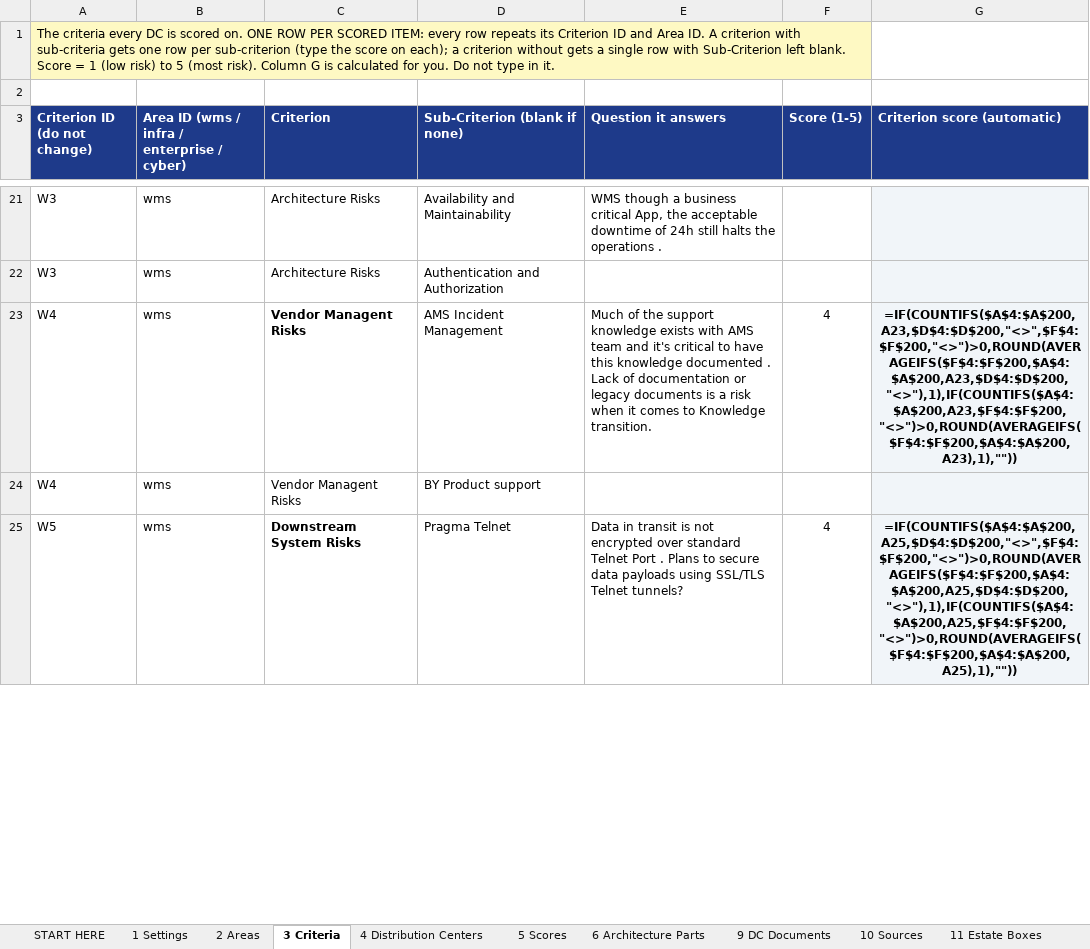
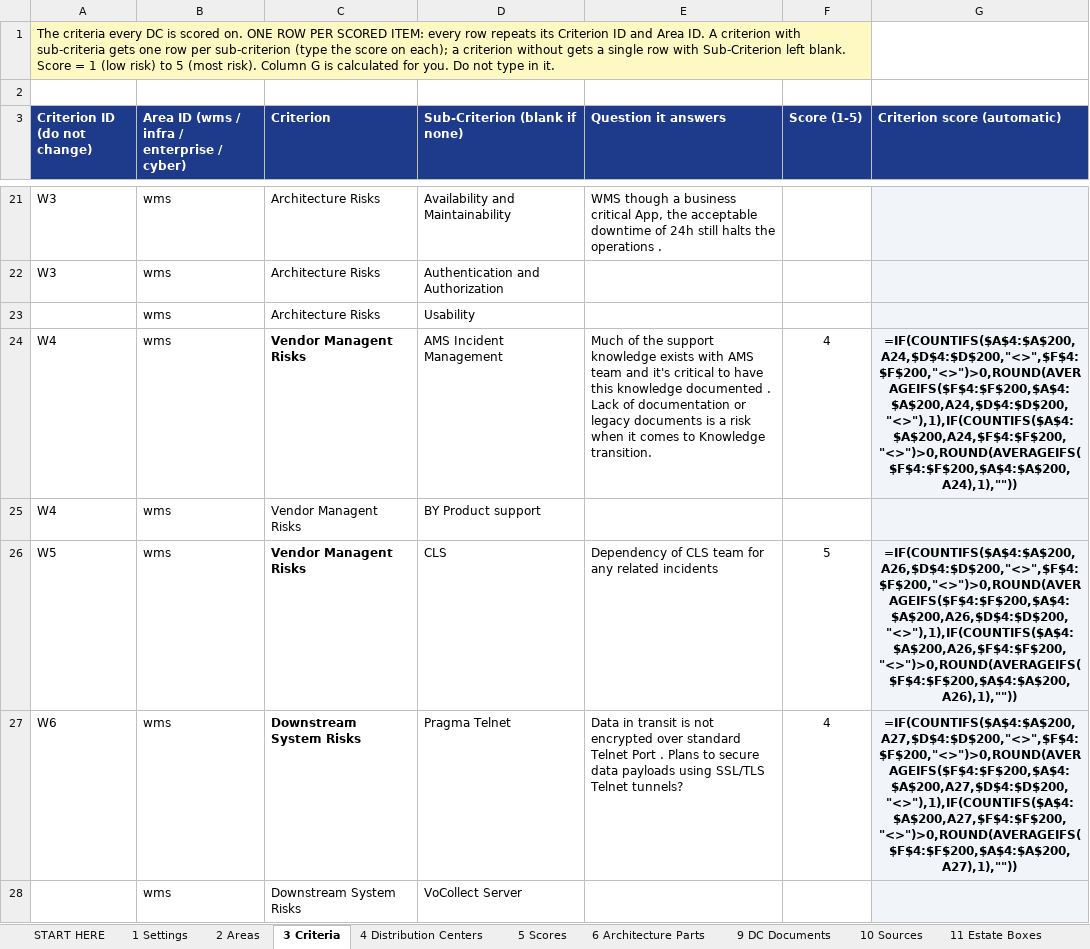
Before and after one commit to Antar-ear/Workbench, an Excel workbook: data/Workbench-Data.xlsx, sheet 3 Criteria, drawn as a sheet; only a part is shown, gaps mark what is left out; values as stored, in another font and other column widths than the file's, no borders; formulas without a stored value are shown as written; addresses are those after the commit; the diff covers the shown part only; the diff names each change by its address in the sheet, - before the commit and + after, or states it on an @@ line.

```diff
--- a/data/Workbench-Data.xlsx (sheet 3 Criteria)
+++ b/data/Workbench-Data.xlsx (sheet 3 Criteria)
+row 23:  | wms | Architecture Risks | Usability
-G24 (Criterion score (automatic)): =IF(COUNTIFS($A$4:$A$200,A23,$D$4:$D$200,"<>",$F$4:$F$200,"<>")>0,ROUND(AVERAGEIFS($F$4:$F$200,$A$4:$A$200,A23,$D$4:$D$200,"<>"),1),IF(COUNTIFS($A$4:$A$200,A23,$F$4:$F$200,"<>")>0,ROUND(AVERAGEIFS($F$4:$F$200,$A$4:$A$200,A23),1),""))
+G24 (Criterion score (automatic)): =IF(COUNTIFS($A$4:$A$200,A24,$D$4:$D$200,"<>",$F$4:$F$200,"<>")>0,ROUND(AVERAGEIFS($F$4:$F$200,$A$4:$A$200,A24,$D$4:$D$200,"<>"),1),IF(COUNTIFS($A$4:$A$200,A24,$F$4:$F$200,"<>")>0,ROUND(AVERAGEIFS($F$4:$F$200,$A$4:$A$200,A24),1),""))
+row 26: W5 | wms | Vendor Managent Risks | CLS | Dependency of CLS team for any related incidents | 5 | =IF(COUNTIFS($A$4:$A$200,A26,$D$4:$D$200,"<>",$F$4:$F$200,"<>")>0,ROUND(AVERAGEIFS($F$4:$F$200,$A$4:$A$200,A26,$D$4:$D$200,"<>"),1),IF(COUNTIFS($A$4:$A$200,A26,$F$4:$F$200,"<>")>0,ROUND(AVERAGEIFS($F$4:$F$200,$A$4:$A$200,A26),1),""))
-A27 (Criterion ID (do not change)): W5
+A27 (Criterion ID (do not change)): W6
-G27 (Criterion score (automatic)): =IF(COUNTIFS($A$4:$A$200,A25,$D$4:$D$200,"<>",$F$4:$F$200,"<>")>0,ROUND(AVERAGEIFS($F$4:$F$200,$A$4:$A$200,A25,$D$4:$D$200,"<>"),1),IF(COUNTIFS($A$4:$A$200,A25,$F$4:$F$200,"<>")>0,ROUND(AVERAGEIFS($F$4:$F$200,$A$4:$A$200,A25),1),""))
+G27 (Criterion score (automatic)): =IF(COUNTIFS($A$4:$A$200,A27,$D$4:$D$200,"<>",$F$4:$F$200,"<>")>0,ROUND(AVERAGEIFS($F$4:$F$200,$A$4:$A$200,A27,$D$4:$D$200,"<>"),1),IF(COUNTIFS($A$4:$A$200,A27,$F$4:$F$200,"<>")>0,ROUND(AVERAGEIFS($F$4:$F$200,$A$4:$A$200,A27),1),""))
+row 28:  | wms | Downstream System Risks | VoCollect Server
```
Also changed, not shown: 2 added rows, 43 edited cells and cell formats elsewhere in this sheet, 5 other files.
